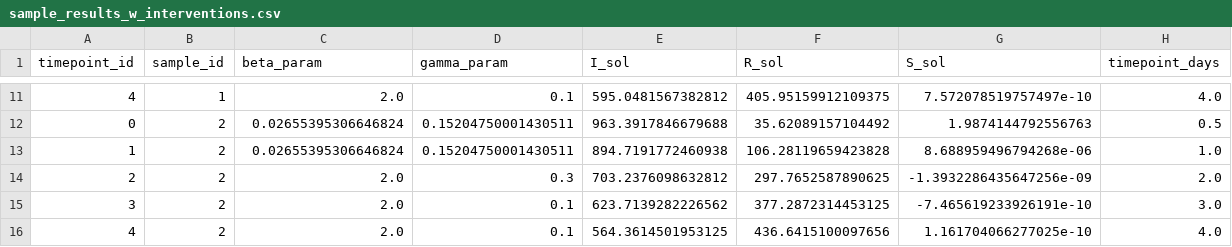
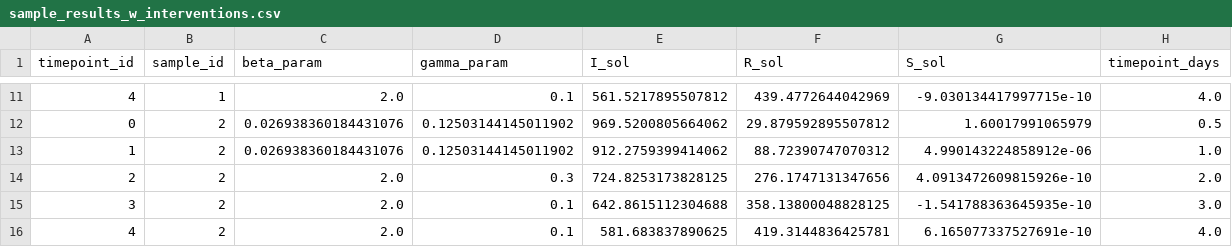
Before and after one commit to ciemss/pyciemss, a CSV file: notebook/integration_demo/results_petri/sample_results_w_interventions.csv, drawn as a sheet; only a part is shown, gaps mark what is left out; the diff covers the shown part only.

```diff
--- a/notebook/integration_demo/results_petri/sample_results_w_interventions.csv
+++ b/notebook/integration_demo/results_petri/sample_results_w_interventions.csv
@@ -11,6 +11,6 @@ timepoint_id,sample_id,beta_param,gamma_param,I_sol,R_sol,S_sol,timepoint_days
-4,1,2.0,0.1,595.0481567382812,405.95159912109375,7.572078519757497e-10,4.0
-0,2,0.02655395306646824,0.15204750001430511,963.3917846679688,35.62089157104492,1.9874144792556763,0.5
-1,2,0.02655395306646824,0.15204750001430511,894.7191772460938,106.28119659423828,8.688959496794268e-06,1.0
-2,2,2.0,0.3,703.2376098632812,297.7652587890625,-1.3932286435647256e-09,2.0
-3,2,2.0,0.1,623.7139282226562,377.2872314453125,-7.465619233926191e-10,3.0
-4,2,2.0,0.1,564.3614501953125,436.6415100097656,1.161704066277025e-10,4.0
+4,1,2.0,0.1,561.5217895507812,439.4772644042969,-9.030134417997715e-10,4.0
+0,2,0.026938360184431076,0.12503144145011902,969.5200805664062,29.879592895507812,1.60017991065979,0.5
+1,2,0.026938360184431076,0.12503144145011902,912.2759399414062,88.72390747070312,4.990143224858912e-06,1.0
+2,2,2.0,0.3,724.8253173828125,276.1747131347656,4.0913472609815926e-10,2.0
+3,2,2.0,0.1,642.8615112304688,358.13800048828125,-1.541788363645935e-10,3.0
+4,2,2.0,0.1,581.683837890625,419.3144836425781,6.165077337527691e-10,4.0
```
Also changed, not shown: 35 edited cells elsewhere in this file, notebook/integration_demo/results_petri/sample_results.csv, 9 other files.
